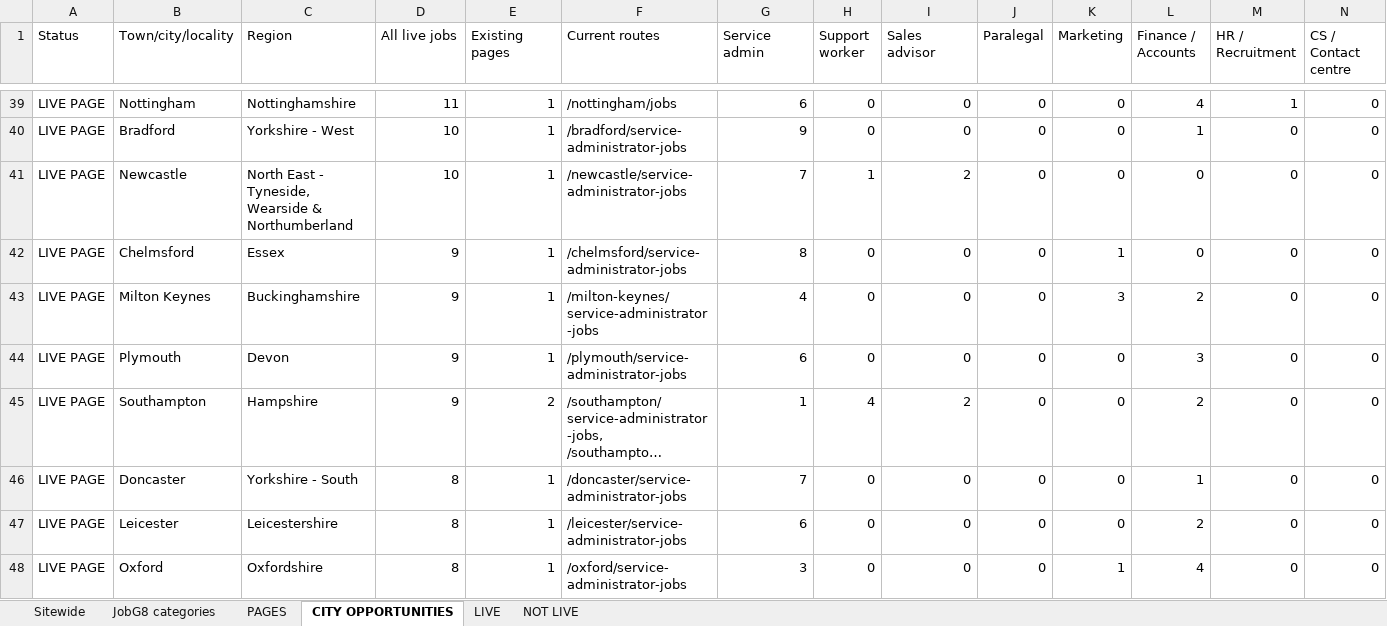
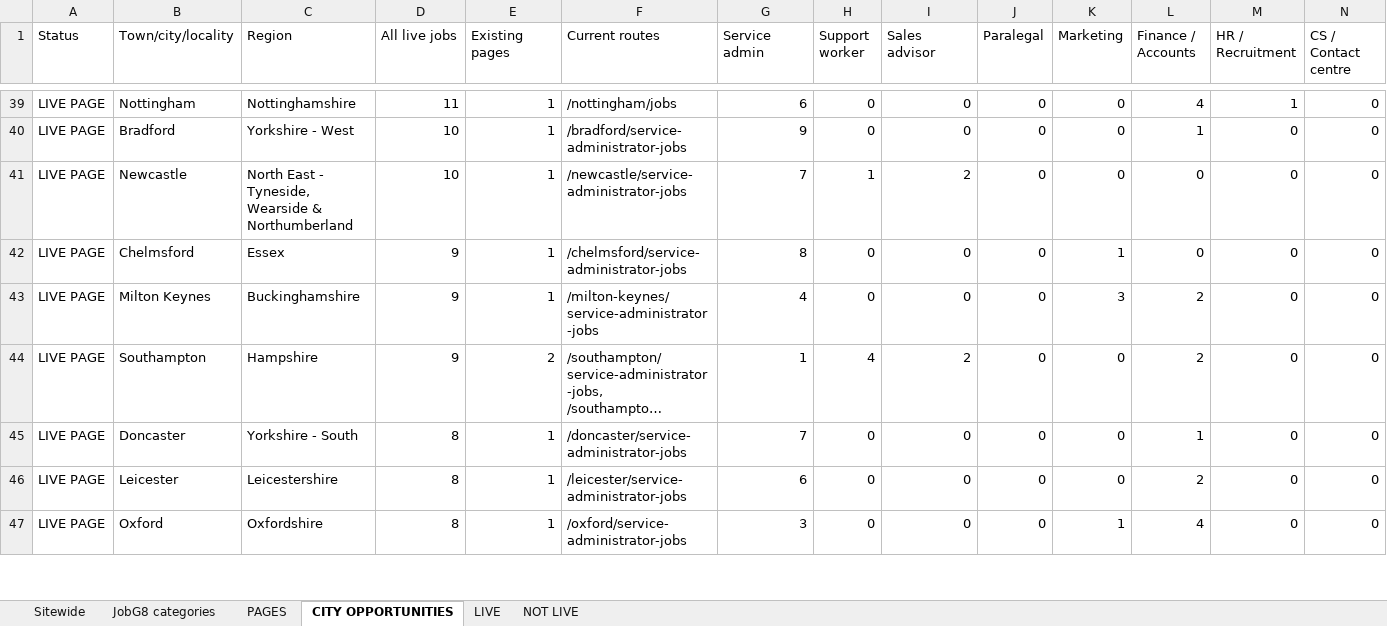
Before and after one commit to Jopa10/ontapjobsearch.com, an Excel workbook: pipeline/reports-daily/daily-region-overview.xlsx, sheet CITY OPPORTUNITIES, drawn as a sheet; only a part is shown, gaps mark what is left out; long unchanged cells end in …; values as stored, in another font and other column widths than the file's, no cell formats; removed rows and columns are numbered as before the commit, all else as after; rows hold the shown columns only; the diff covers the shown part only; the diff names each change by its address in the sheet, - before the commit and + after, or states it on an @@ line.

```diff
--- a/pipeline/reports-daily/daily-region-overview.xlsx (sheet CITY OPPORTUNITIES)
+++ b/pipeline/reports-daily/daily-region-overview.xlsx (sheet CITY OPPORTUNITIES)
-row 44: LIVE PAGE | Plymouth | Devon | 9 | 1 | /plymouth/service-administrator-jobs | 6 | 0 | 0 | 0 | 0 | 3 | 0 | 0
```
Also changed, not shown: 3 added rows and 3 removed rows elsewhere in this sheet, sheet LIVE, sheet Sitewide, cell formats, 1 other file.
